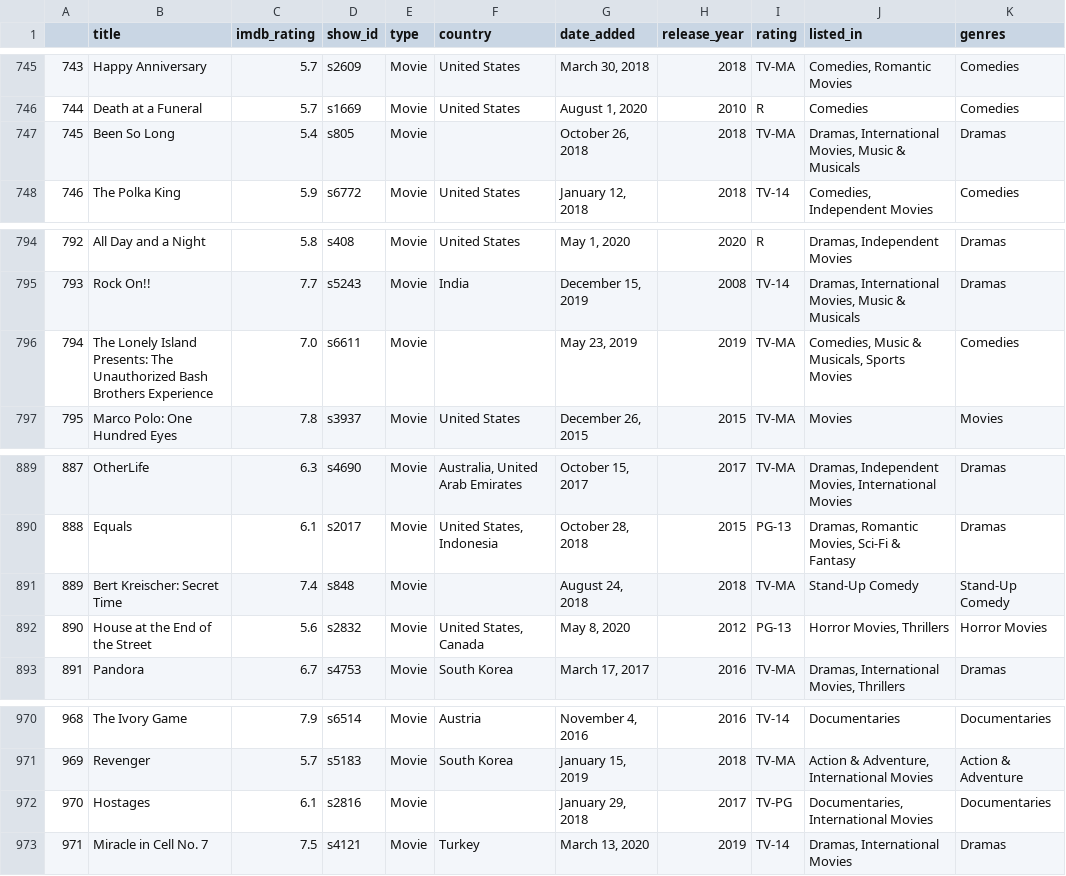
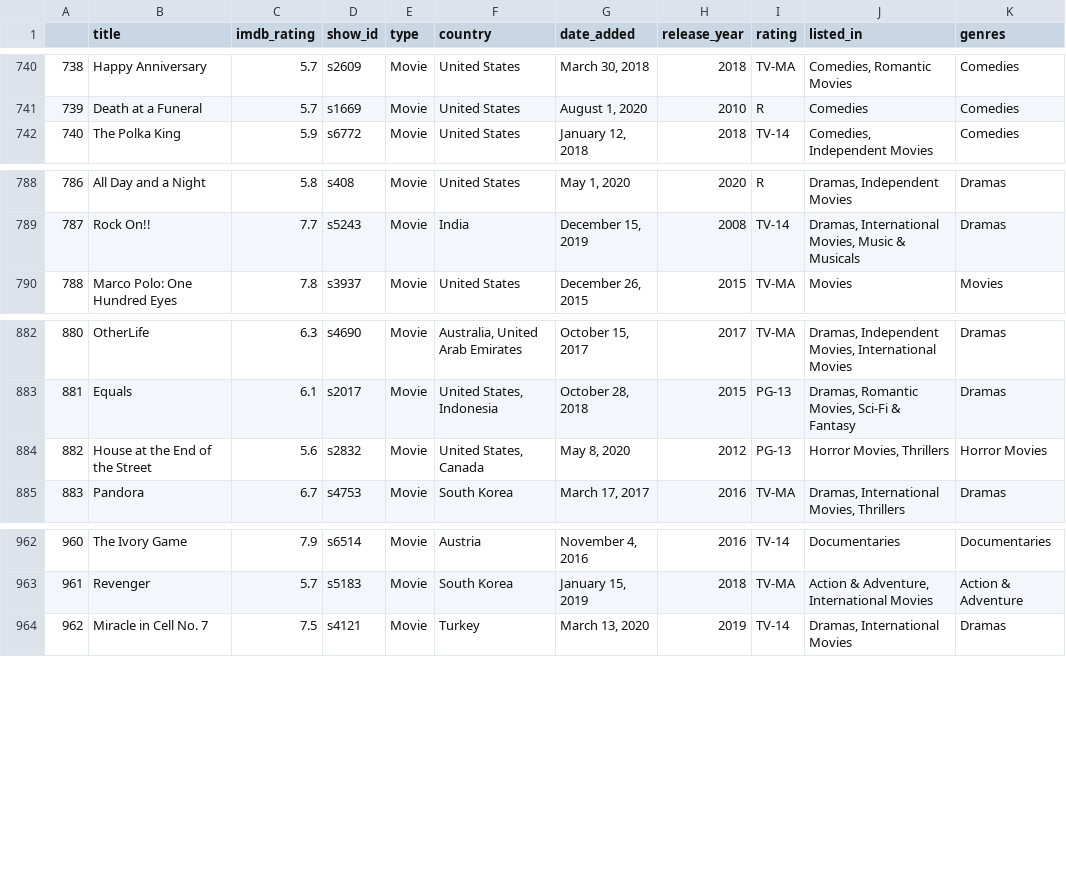
Before and after one commit to jzhao0626/ProjectETL_Movie, a CSV file: Outputs/MovieInfoWithRating.csv, drawn as a sheet; only a part is shown, gaps mark what is left out; the diff covers the shown part only; the diff names each change by its address in the sheet, - before the commit and + after, or states it on an @@ line.

```diff
--- a/Outputs/MovieInfoWithRating.csv
+++ b/Outputs/MovieInfoWithRating.csv
@@ column A renumbered from row 232 down @@
-row 747: 745 | Been So Long | 5.4 | s805 | Movie |  | October 26, 2018 | 2018 | TV-MA | Dramas, International Movies, Music & Musicals | Dramas
-row 796: 794 | The Lonely Island Presents: The Unauthorized Bash Brothers Experience | 7.0 | s6611 | Movie |  | May 23, 2019 | 2019 | TV-MA | Comedies, Music & Musicals, Sports Movies | Comedies
-row 891: 889 | Bert Kreischer: Secret Time | 7.4 | s848 | Movie |  | August 24, 2018 | 2018 | TV-MA | Stand-Up Comedy | Stand-Up Comedy
-row 972: 970 | Hostages | 6.1 | s2816 | Movie |  | January 29, 2018 | 2017 | TV-PG | Documentaries, International Movies | Documentaries
```
Also changed, not shown: 5 removed rows elsewhere in this file, 3 other files.
